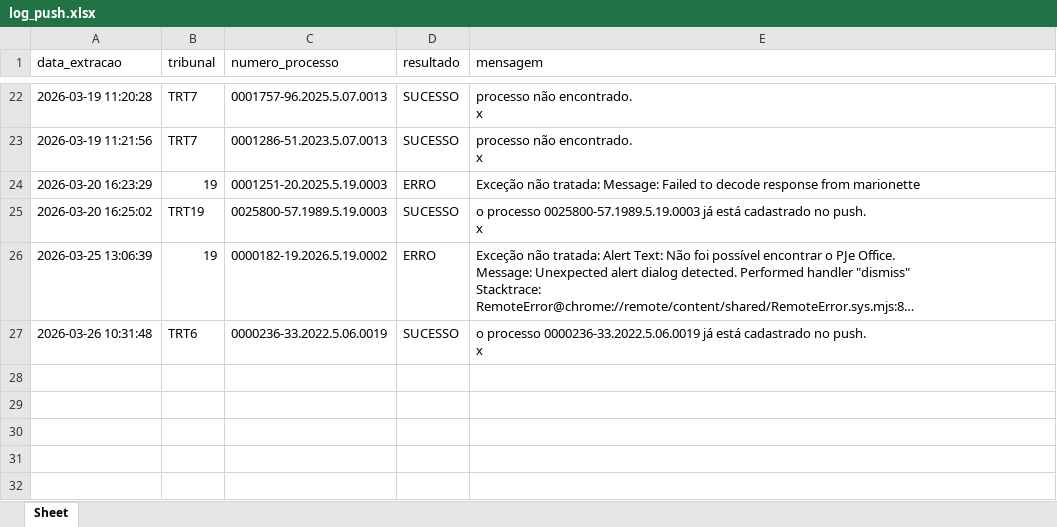
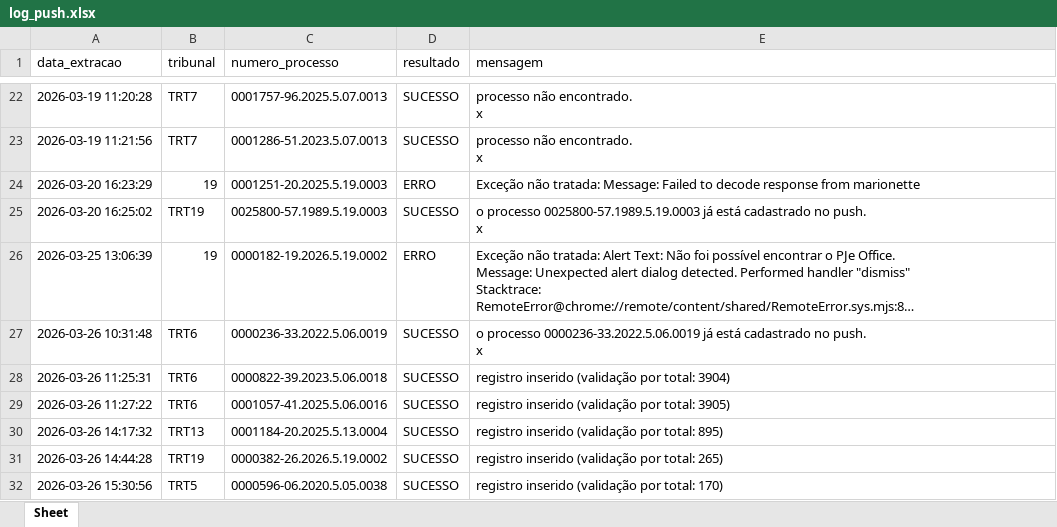
Before and after one commit to LucasWallaceG/api_push_process, an Excel workbook: log_push.xlsx, sheet Sheet, drawn as a sheet; only a part is shown, gaps mark what is left out; long unchanged cells end in …; values as stored, in another font and other column widths than the file's, no borders; the diff names each change by its address in the sheet, - before the commit and + after, or states it on an @@ line.

```diff
--- a/log_push.xlsx (sheet Sheet)
+++ b/log_push.xlsx (sheet Sheet)
+row 28: 2026-03-26 11:25:31 | TRT6 | 0000822-39.2023.5.06.0018 | SUCESSO | registro inserido (validação por total: 3904)
+row 29: 2026-03-26 11:27:22 | TRT6 | 0001057-41.2025.5.06.0016 | SUCESSO | registro inserido (validação por total: 3905)
+row 30: 2026-03-26 14:17:32 | TRT13 | 0001184-20.2025.5.13.0004 | SUCESSO | registro inserido (validação por total: 895)
+row 31: 2026-03-26 14:44:28 | TRT19 | 0000382-26.2026.5.19.0002 | SUCESSO | registro inserido (validação por total: 265)
+row 32: 2026-03-26 15:30:56 | TRT5 | 0000596-06.2020.5.05.0038 | SUCESSO | registro inserido (validação por total: 170)
```
Also changed, not shown: 2 other files.
